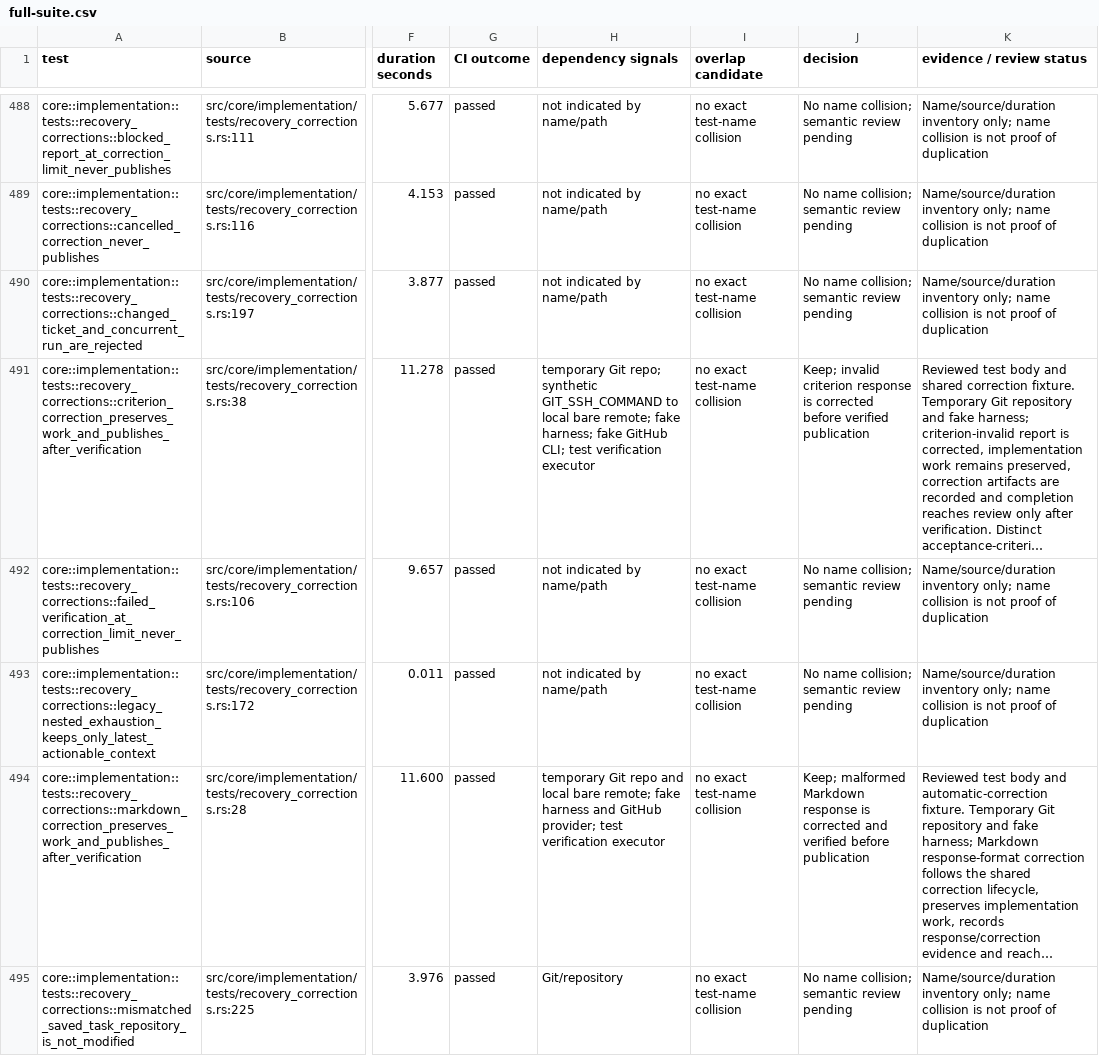
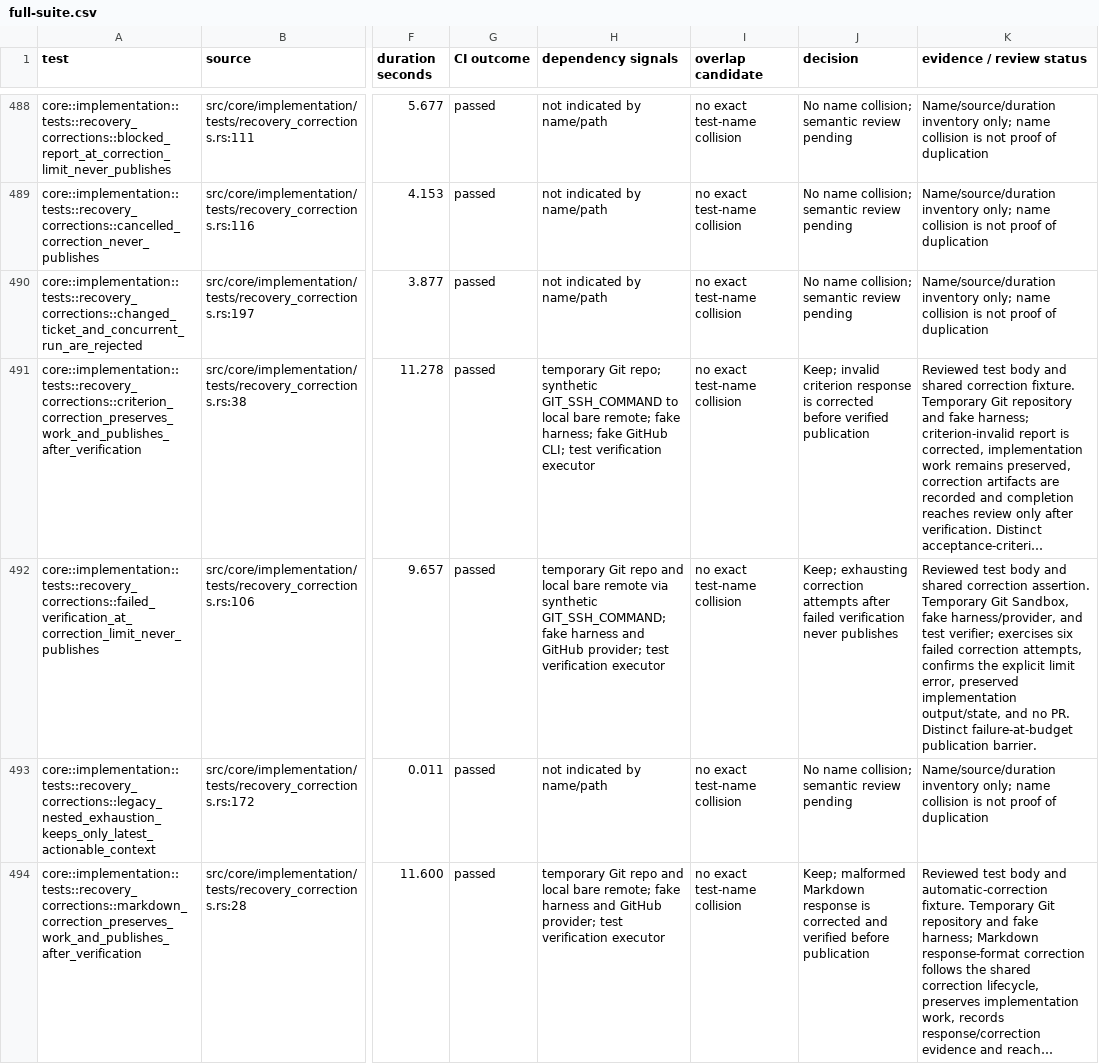
Before and after one commit to zbarno/kool.ade, a CSV file: docs/test-inventory/full-suite.csv, drawn as a sheet; only a part is shown, gaps mark what is left out; the shorter side is filled out with more unchanged rows; long unchanged cells end in …; the diff covers the shown part only; the diff names each change by its address in the sheet, - before the commit and + after, or states it on an @@ line.

Commit message:
docs: review high-cost implementation invariants

```diff
--- a/docs/test-inventory/full-suite.csv
+++ b/docs/test-inventory/full-suite.csv
-H492 (dependency signals): not indicated by name/path
+H492 (dependency signals): temporary Git repo and local bare remote via synthetic GIT_SSH_COMMAND; fake harness and GitHub provider; test verification executor
-J492 (decision): No name collision; semantic review pending
+J492 (decision): Keep; exhausting correction attempts after failed verification never publishes
-K492 (evidence / review status): Name/source/duration inventory only; name collision is not proof of duplication
+K492 (evidence / review status): Reviewed test body and shared correction assertion. Temporary Git Sandbox, fake harness/provider, and test verifier; exercises six failed correction attempts, confirms the explicit limit error, preserved implementation output/state, and no PR. Distinct failure-at-budget publication barrier.
```
Also changed, not shown: 30 edited cells elsewhere in this file, 1 other file.
